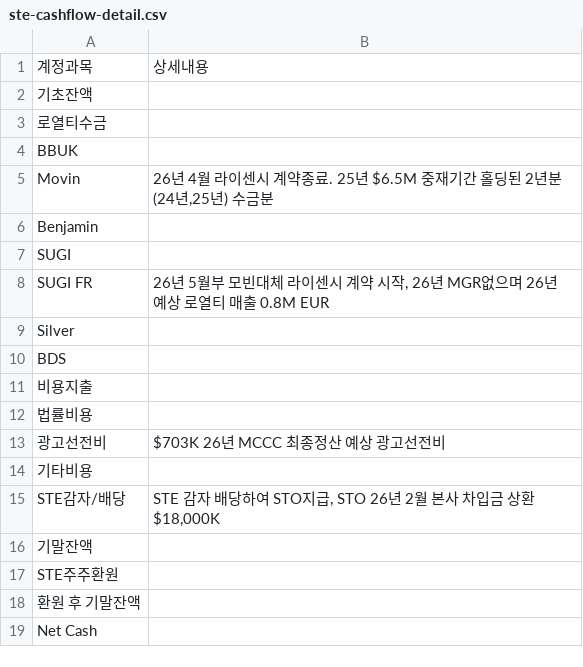
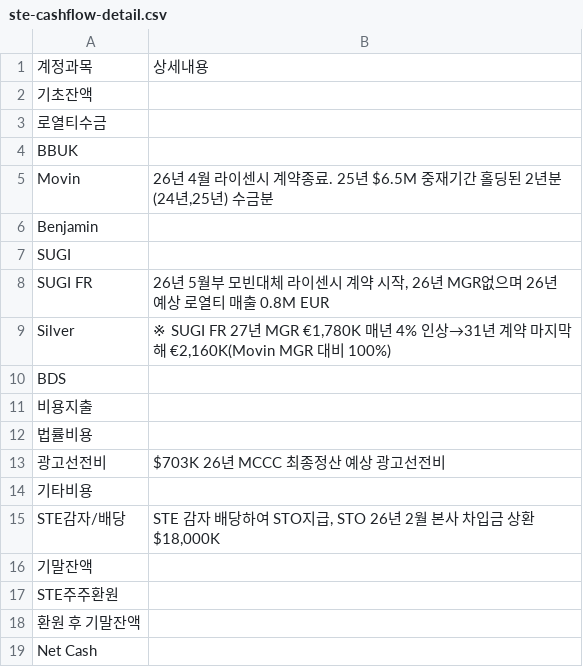
Before and after one commit to kyeongsoo88/New_stodashboard, a CSV file: frontend/public/data/ste-cashflow-detail.csv, drawn as a sheet.

```diff
--- a/frontend/public/data/ste-cashflow-detail.csv
+++ b/frontend/public/data/ste-cashflow-detail.csv
@@ -8,3 +8,3 @@ SUGI,
 SUGI FR,"26년 5월부 모빈대체 라이센시 계약 시작, 26년 MGR없으며 26년 예상 로열티 매출 0.8M EUR"
-Silver,
+Silver,"※ SUGI FR 27년 MGR €1,780K 매년 4% 인상→31년 계약 마지막 해 €2,160K(Movin MGR 대비 100%)"
 BDS,
```
Also changed, not shown: 2 other files.
